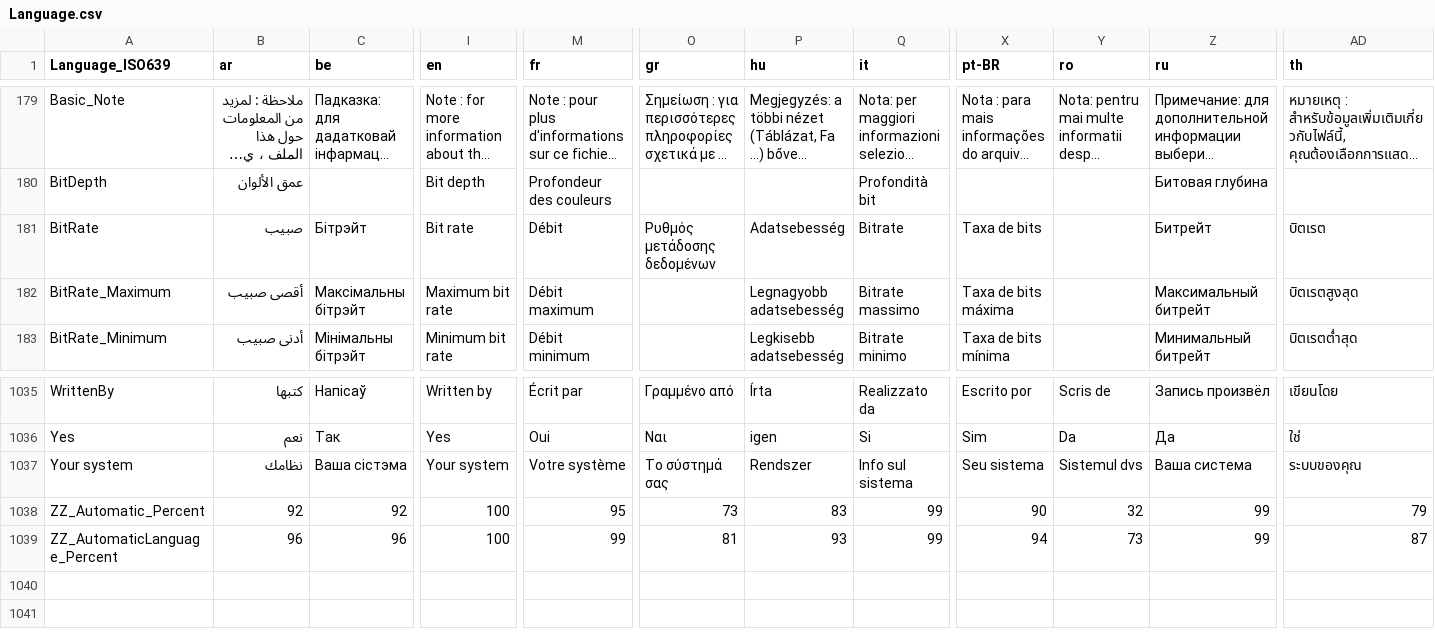
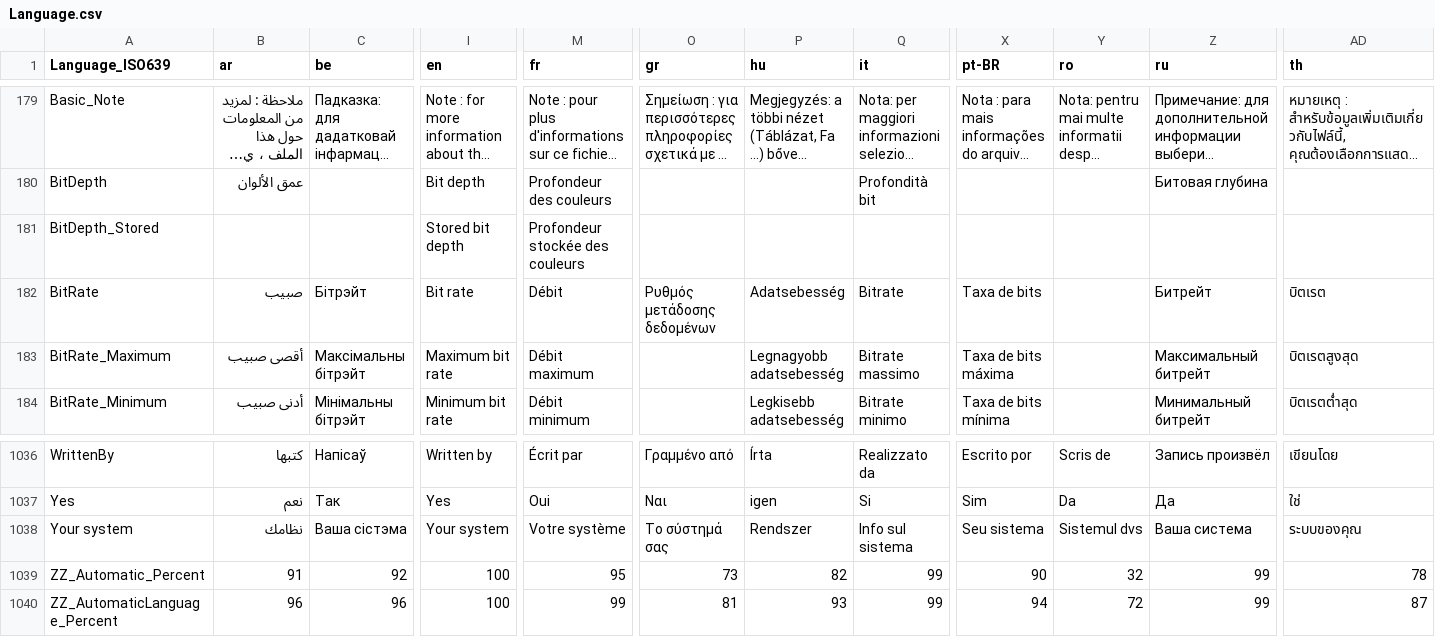
Before and after one commit to mediatest/mediatest, a CSV file: Source/Resource/Language.csv, drawn as a sheet; only a part is shown, gaps mark what is left out; long unchanged cells end in …; addresses are those after the commit; rows hold the shown columns only; the diff names each change by its address in the sheet, - before the commit and + after, or states it on an @@ line.

```diff
--- a/Source/Resource/Language.csv
+++ b/Source/Resource/Language.csv
+row 181: BitDepth_Stored |  |  | Stored bit depth | Profondeur stockée des couleurs
-B1039 (ar): 92
+B1039 (ar): 91
-P1039 (hu): 83
+P1039 (hu): 82
-AD1039 (th): 79
+AD1039 (th): 78
-Y1040 (ro): 73
+Y1040 (ro): 72
```
Also changed, not shown: Source/Resource/Plugin/Language/ar.csv, Source/Resource/Plugin/Language/bg.csv, 10 other files.
